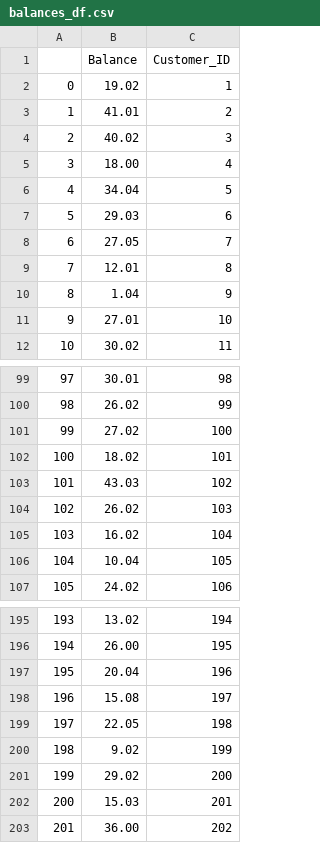
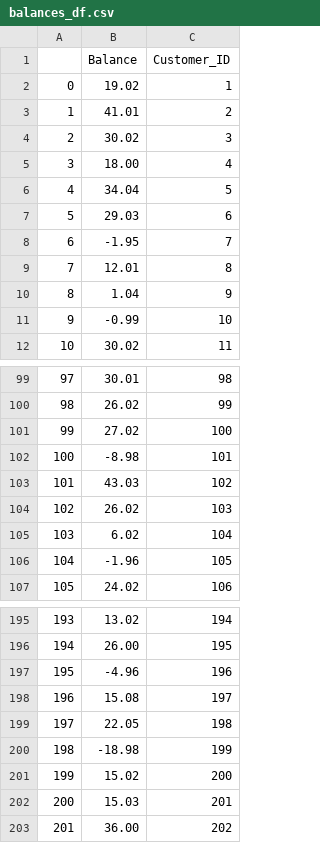
Before and after one commit to cjakuc/SQL_Practice, a CSV file: report_CSVs/balances_df.csv, drawn as a sheet; only a part is shown, gaps mark what is left out; the diff covers the shown part only.

Commit message:
Fixed customer balance function to account for replacement cost

```diff
--- a/report_CSVs/balances_df.csv
+++ b/report_CSVs/balances_df.csv
@@ -3,3 +3,3 @@
 1,41.01,2
-2,40.02,3
+2,30.02,3
 3,18.00,4
@@ -7,6 +7,6 @@
 5,29.03,6
-6,27.05,7
+6,-1.95,7
 7,12.01,8
 8,1.04,9
-9,27.01,10
+9,-0.99,10
 10,30.02,11
@@ -101,7 +101,7 @@
 99,27.02,100
-100,18.02,101
+100,-8.98,101
 101,43.03,102
 102,26.02,103
-103,16.02,104
-104,10.04,105
+103,6.02,104
+104,-1.96,105
 105,24.02,106
@@ -196,7 +196,7 @@
 194,26.00,195
-195,20.04,196
+195,-4.96,196
 196,15.08,197
 197,22.05,198
-198,9.02,199
-199,29.02,200
+198,-18.98,199
+199,15.02,200
 200,15.03,201
```
Also changed, not shown: 54 edited cells elsewhere in this file, 1 other file.
